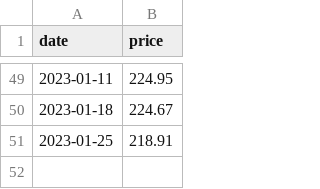
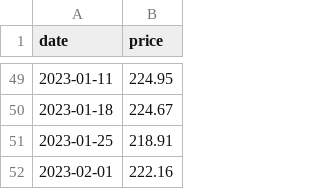
Before and after one commit to ruimgbarros/precos-api, a CSV file: prices_total.csv, drawn as a sheet; only a part is shown, gaps mark what is left out; the diff names each change by its address in the sheet, - before the commit and + after, or states it on an @@ line.

Commit message:
Update prices_total.csv

```diff
--- a/prices_total.csv
+++ b/prices_total.csv
+row 52: 2023-02-01 | 222.16
```
